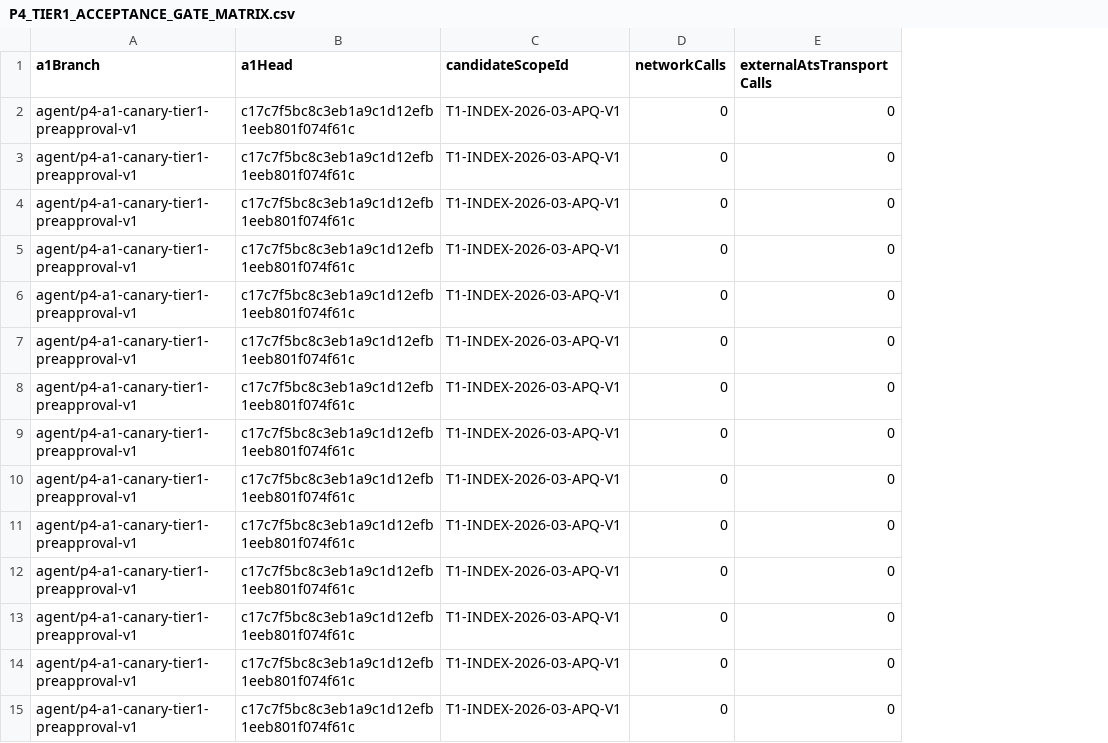
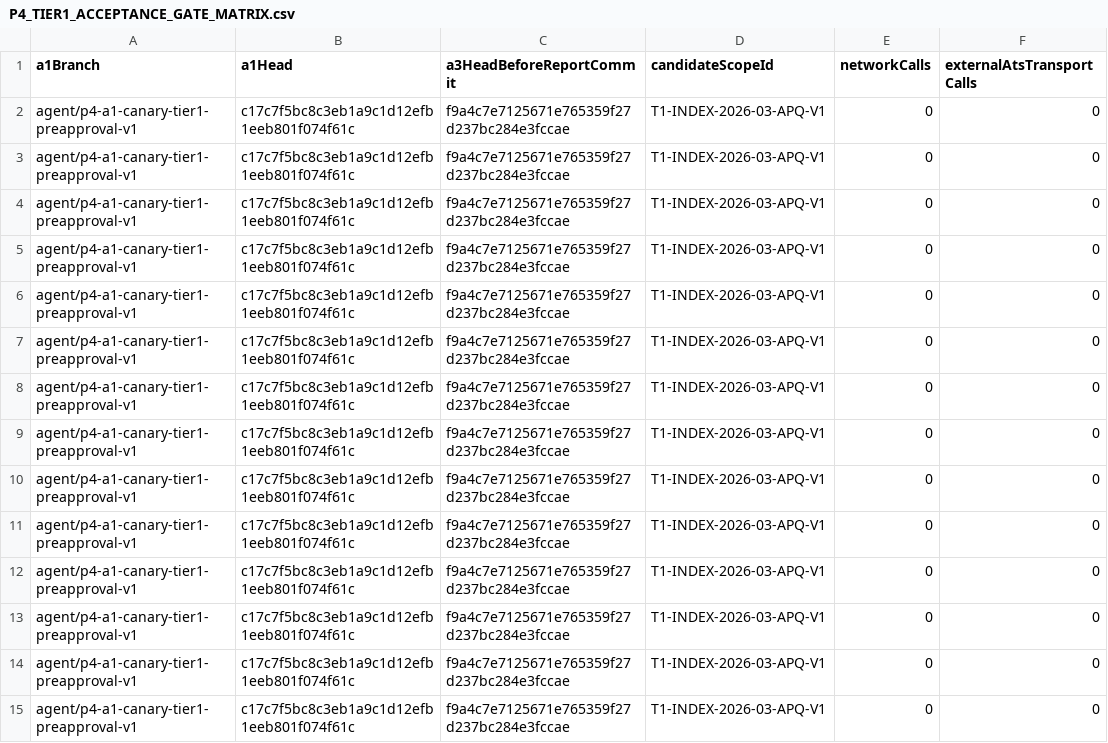
Before and after one commit to Siegfriex/SBS_dataScience, a CSV file: DSJA/project_4/reports/tier1_preapproval/P4_TIER1_ACCEPTANCE_GATE_MATRIX.csv, drawn as a sheet; only a part is shown; the diff names each change by its address in the sheet, - before the commit and + after, or states it on an @@ line.

Commit message:
audit(integration): bind Tier 1 packet to integration head

```diff
--- a/DSJA/project_4/reports/tier1_preapproval/P4_TIER1_ACCEPTANCE_GATE_MATRIX.csv
+++ b/DSJA/project_4/reports/tier1_preapproval/P4_TIER1_ACCEPTANCE_GATE_MATRIX.csv
+column C (a3HeadBeforeReportCommit), rows 2-15: all f9a4c7e7125671e765359f27d237bc284e3fccae
```
Also changed, not shown: DSJA/project_4/reports/automation/P4_AUTOMATION_AGENT_STATUS.csv, DSJA/project_4/reports/automation/P4_AUTOMATION_PROMOTION_DECISIONS.csv, 8 other files.
